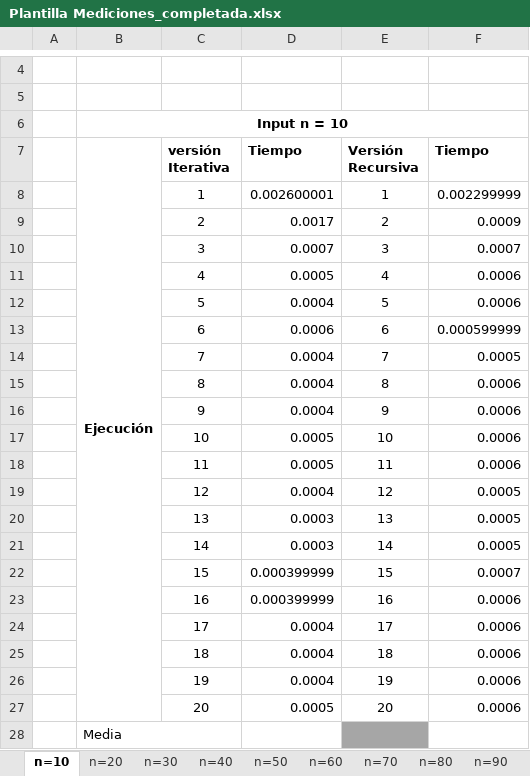
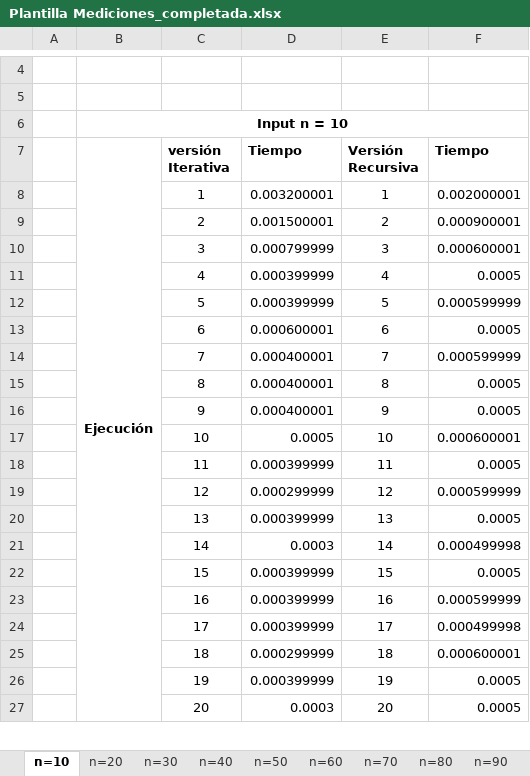
Before and after one commit to Jham1511/Comparaci-nEmpirica, an Excel workbook: Plantilla Mediciones_completada.xlsx, sheet n=10, drawn as a sheet; only a part is shown, gaps mark what is left out; values as stored, in another font and other column widths than the file's, no borders; removed rows and columns are numbered as before the commit, all else as after; the diff covers the shown part only; the diff names each change by its address in the sheet, - before the commit and + after, or states it on an @@ line.

```diff
--- a/Plantilla Mediciones_completada.xlsx (sheet n=10)
+++ b/Plantilla Mediciones_completada.xlsx (sheet n=10)
-D8 (Tiempo): 0.002600001
+D8 (Tiempo): 0.003200001
-F8 (Tiempo): 0.002299999
+F8 (Tiempo): 0.002000001
-D9 (Tiempo): 0.0017
+D9 (Tiempo): 0.001500001
-F9 (Tiempo): 0.0009
+F9 (Tiempo): 0.000900001
-D10 (Tiempo): 0.0007
+D10 (Tiempo): 0.000799999
-F10 (Tiempo): 0.0007
+F10 (Tiempo): 0.000600001
-D11 (Tiempo): 0.0005
+D11 (Tiempo): 0.000399999
-F11 (Tiempo): 0.0006
+F11 (Tiempo): 0.0005
-D12 (Tiempo): 0.0004
+D12 (Tiempo): 0.000399999
-F12 (Tiempo): 0.0006
+F12 (Tiempo): 0.000599999
-D13 (Tiempo): 0.0006
+D13 (Tiempo): 0.000600001
-F13 (Tiempo): 0.000599999
+F13 (Tiempo): 0.0005
-D14:D16 (Tiempo): 0.0004
+D14:D16 (Tiempo): 0.000400001
-F14 (Tiempo): 0.0005
+F14 (Tiempo): 0.000599999
-F15:F16 (Tiempo): 0.0006
+F15:F16 (Tiempo): 0.0005
-F17 (Tiempo): 0.0006
+F17 (Tiempo): 0.000600001
-D18 (Tiempo): 0.0005
+D18 (Tiempo): 0.000399999
-F18 (Tiempo): 0.0006
+F18 (Tiempo): 0.0005
-D19 (Tiempo): 0.0004
+D19 (Tiempo): 0.000299999
-F19 (Tiempo): 0.0005
+F19 (Tiempo): 0.000599999
-D20 (Tiempo): 0.0003
+D20 (Tiempo): 0.000399999
-F21 (Tiempo): 0.0005
+F21 (Tiempo): 0.000499998
-F22 (Tiempo): 0.0007
+F22 (Tiempo): 0.0005
-F23 (Tiempo): 0.0006
+F23 (Tiempo): 0.000599999
-D24 (Tiempo): 0.0004
+D24 (Tiempo): 0.000399999
-F24 (Tiempo): 0.0006
+F24 (Tiempo): 0.000499998
-D25 (Tiempo): 0.0004
+D25 (Tiempo): 0.000299999
-F25 (Tiempo): 0.0006
+F25 (Tiempo): 0.000600001
-D26 (Tiempo): 0.0004
+D26 (Tiempo): 0.000399999
-F26:F27 (Tiempo): 0.0006
+F26:F27 (Tiempo): 0.0005
-D27 (Tiempo): 0.0005
+D27 (Tiempo): 0.0003
-row 28:  | Media
```
Also changed, not shown: 2 added rows and 2 removed rows elsewhere in this sheet, sheet n=600, sheet n=700, sheet n=500, sheet n=400, sheet n=300, sheet n=100, 9 more sheets, 1 other file.
